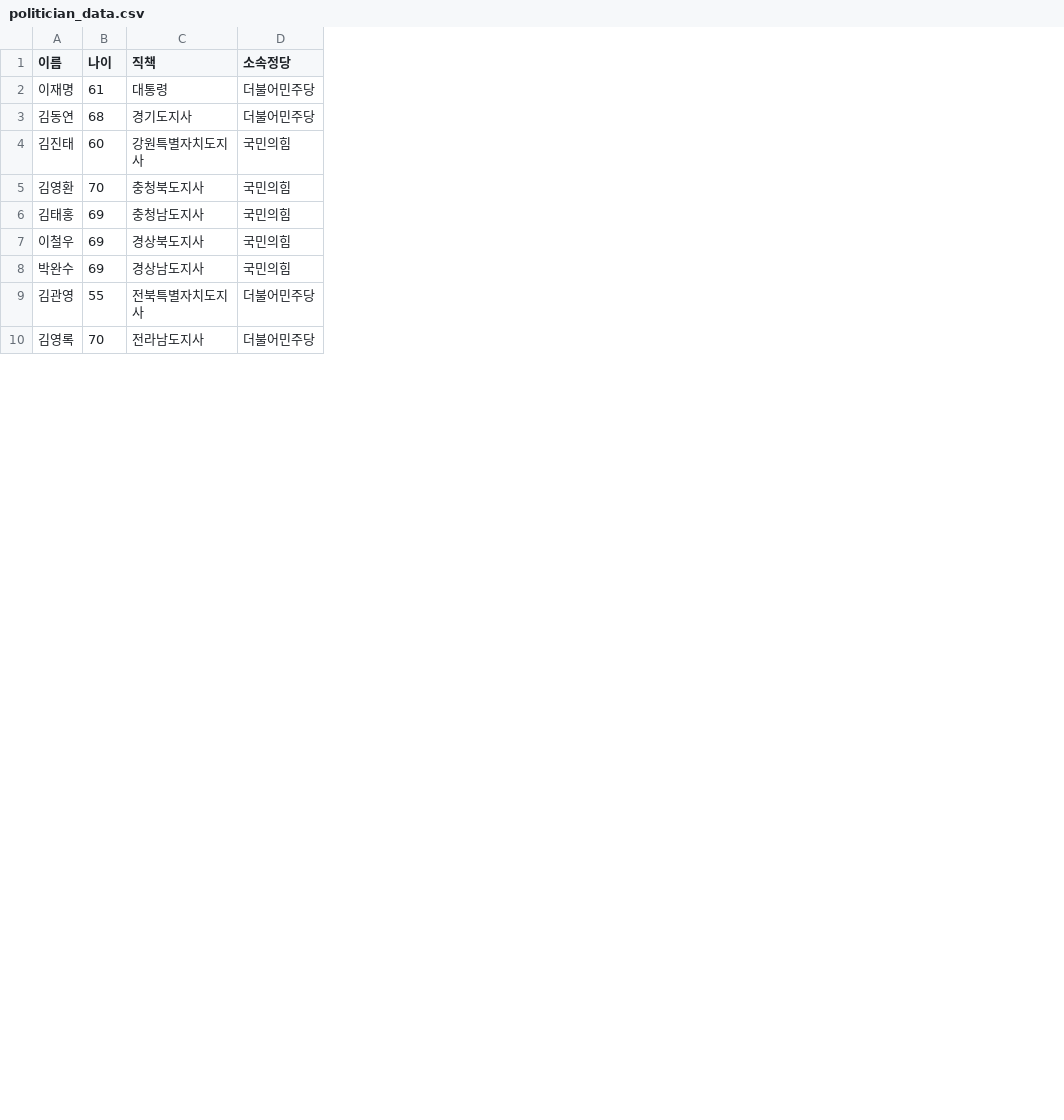
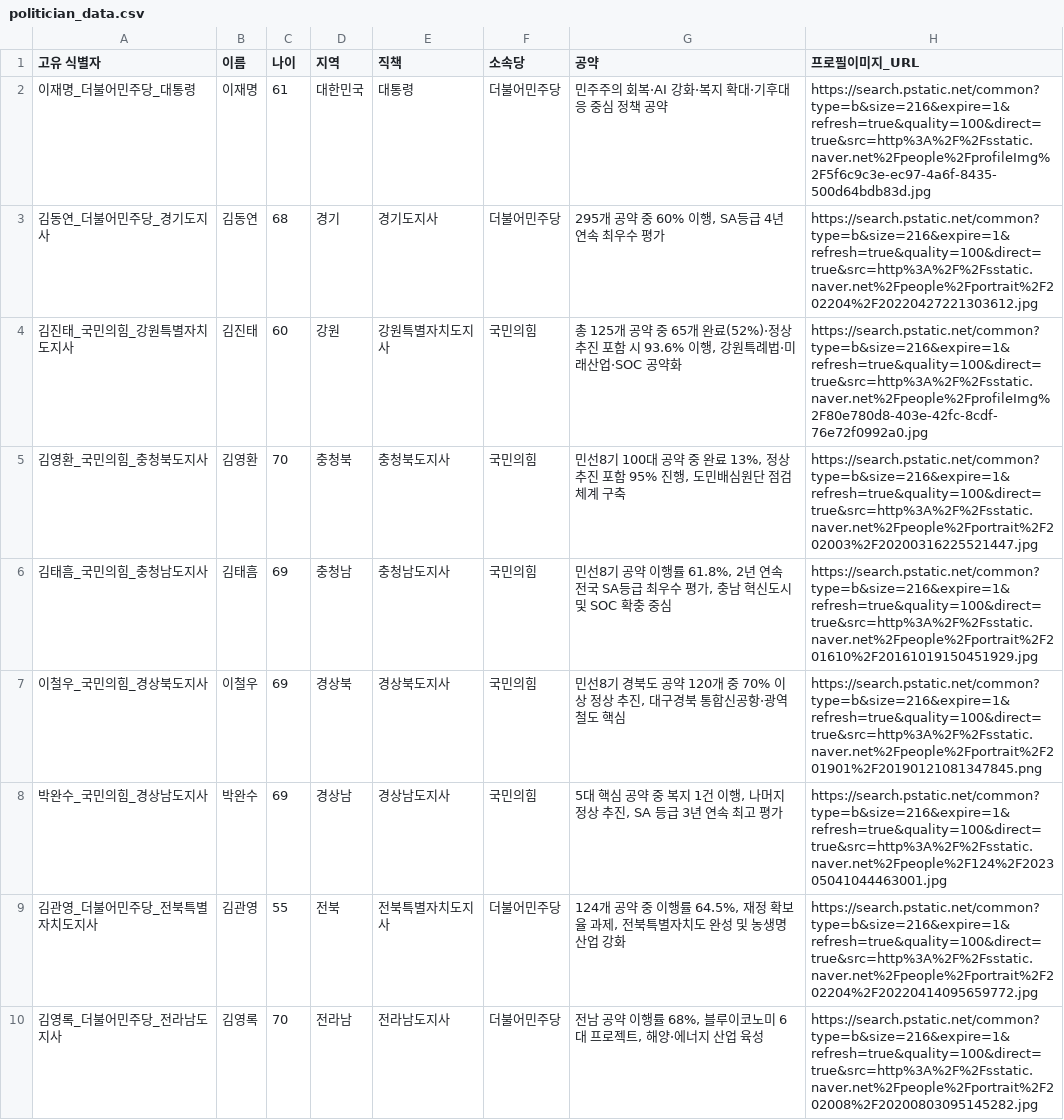
Before and after one commit to horangahor/classroomC, a CSV file: political_summary_system/node/dataset/politician_data.csv, drawn as a sheet; only a part is shown; addresses are those after the commit; the diff names each change by its address in the sheet, - before the commit and + after, or states it on an @@ line.

```diff
--- a/political_summary_system/node/dataset/politician_data.csv
+++ b/political_summary_system/node/dataset/politician_data.csv
+column A (고유 식별자), rows 2-10: 이재명_더불어민주당_대통령 | 김동연_더불어민주당_경기도지사 | 김진태_국민의힘_강원특별자치도지사 | 김영환_국민의힘_충청북도지사 | 김태흠_국민의힘_충청남도지사 | 이철우_국민의힘_경상북도지사 | 박완수_국민의힘_경상남도지사 | 김관영_더불어민주당_전북특별자치도지사 | 김영록_더불어민주당_전라남도지사
+column D (지역), rows 2-10: 대한민국 | 경기 | 강원 | 충청북 | 충청남 | 경상북 | 경상남 | 전북 | 전라남
+column G (공약), rows 2-10: 민주주의 회복·AI 강화·복지 확대·기후대응 중심 정책 공약 | 295개 공약 중 60% 이행, SA등급 4년 연속 최우수 평가 | 총 125개 공약 중 65개 완료(52%)·정상 추진 포함 시 93.6% 이행, 강원특례법·미래산업·SOC 공약화 | 민선8기 100대 공약 중 완료 13%, 정상 추진 포함 95% 진행, 도민배심원단 점검 체계 구축 | 민선8기 공약 이행률 61.8%, 2년 연속 전국 SA등급 최우수 평가, 충남 혁신도시 및 SOC 확충 중심 | 민선8기 경북도 공약 120개 중 70% 이상 정상 추진, 대구경북 통합신공항·광역철도 핵심 | 5대 핵심 공약 중 복지 1건 이행, 나머지 정상 추진, SA 등급 3년 연속 최고 평가 | 124개 공약 중 이행률 64.5%, 재정 확보율 과제, 전북특별자치도 완성 및 농생명산업 강화 | 전남 공약 이행률 68%, 블루이코노미 6대 프로젝트, 해양·에너지 산업 육성
+column H (프로필이미지_URL), rows 2-10: https://search.pstatic.net/common?type=b&size=216&expire=1&refresh=true&quality=100&direct=true&src=http%3A%2F%2Fsstatic.naver.net%2Fpeople%2FprofileImg%2F5f6c9c3e-ec97-4a6f-8435-500d64bdb83d.jpg | https://search.pstatic.net/common?type=b&size=216&expire=1&refresh=true&quality=100&direct=true&src=http%3A%2F%2Fsstatic.naver.net%2Fpeople%2Fportrait%2F202204%2F20220427221303612.jpg | https://search.pstatic.net/common?type=b&size=216&expire=1&refresh=true&quality=100&direct=true&src=http%3A%2F%2Fsstatic.naver.net%2Fpeople%2FprofileImg%2F80e780d8-403e-42fc-8cdf-76e72f0992a0.jpg | https://search.pstatic.net/common?type=b&size=216&expire=1&refresh=true&quality=100&direct=true&src=http%3A%2F%2Fsstatic.naver.net%2Fpeople%2Fportrait%2F202003%2F20200316225521447.jpg | https://search.pstatic.net/common?type=b&size=216&expire=1&refresh=true&quality=100&direct=true&src=http%3A%2F%2Fsstatic.naver.net%2Fpeople%2Fportrait%2F201610%2F20161019150451929.jpg | https://search.pstatic.net/common?type=b&size=216&expire=1&refresh=true&quality=100&direct=true&src=http%3A%2F%2Fsstatic.naver.net%2Fpeople%2Fportrait%2F201901%2F20190121081347845.png | https://search.pstatic.net/common?type=b&size=216&expire=1&refresh=true&quality=100&direct=true&src=http%3A%2F%2Fsstatic.naver.net%2Fpeople%2F124%2F202305041044463001.jpg | https://search.pstatic.net/common?type=b&size=216&expire=1&refresh=true&quality=100&direct=true&src=http%3A%2F%2Fsstatic.naver.net%2Fpeople%2Fportrait%2F202204%2F20220414095659772.jpg | https://search.pstatic.net/common?type=b&size=216&expire=1&refresh=true&quality=100&direct=true&src=http%3A%2F%2Fsstatic.naver.net%2Fpeople%2Fportrait%2F202008%2F20200803095145282.jpg
-F1: 소속정당
+F1: 소속당
-B6 (이름): 김태홍
+B6 (이름): 김태흠
```
Also changed, not shown: 3 other files.
